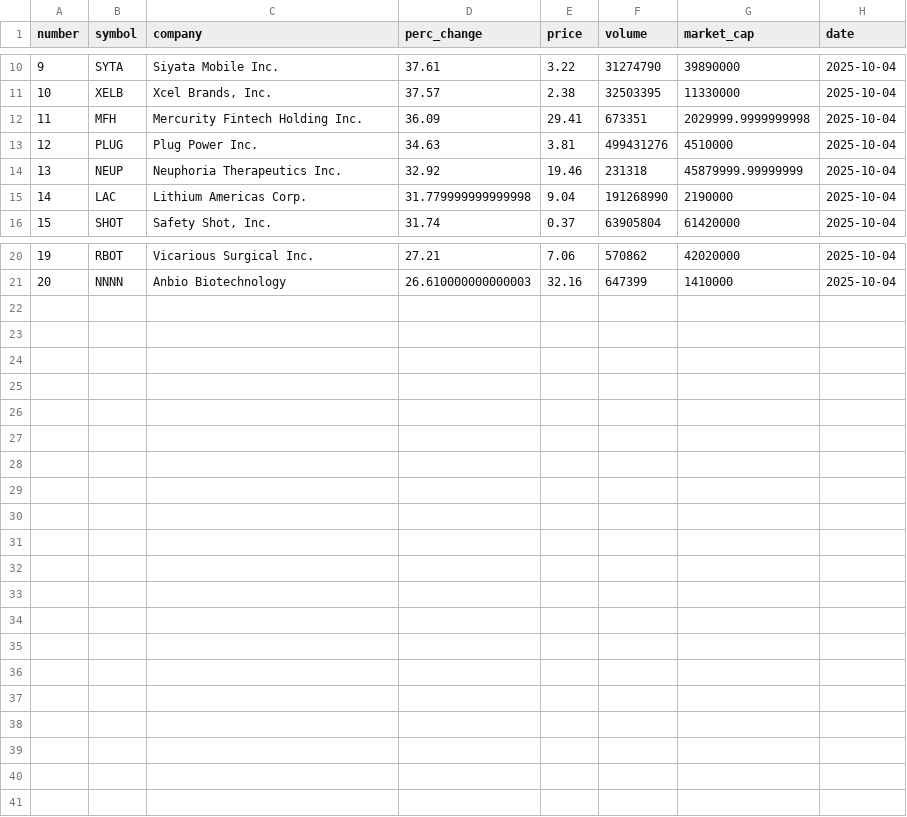
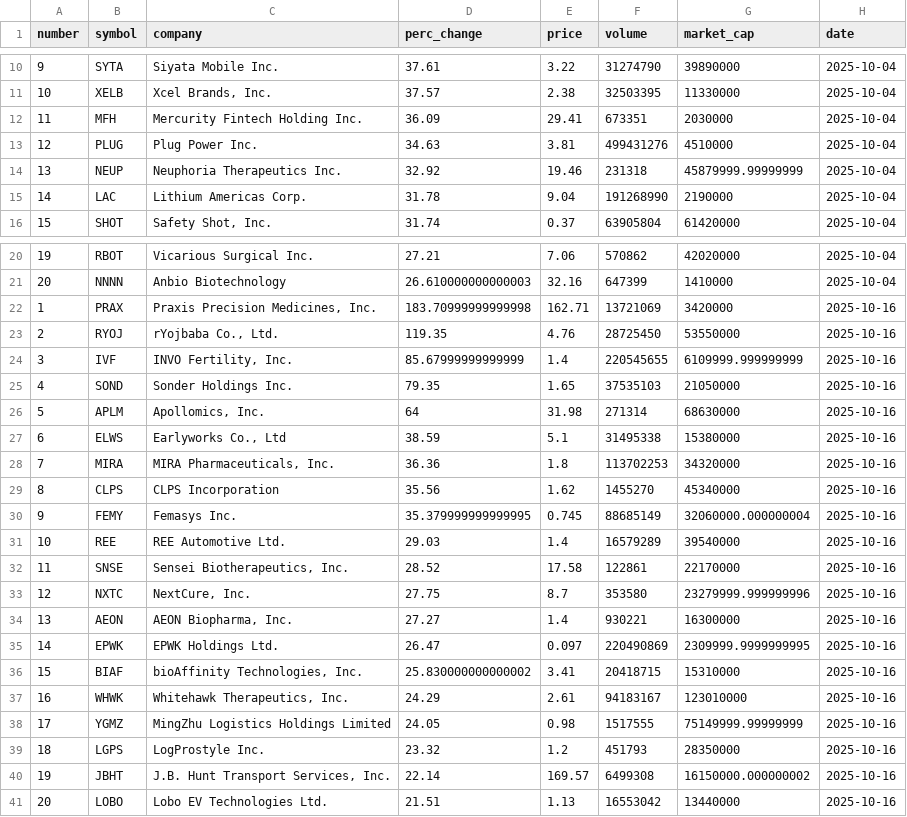
Before and after one commit to hannahdpeterson/Data_Portfolio, a CSV file: Stocks_History.csv, drawn as a sheet; only a part is shown, gaps mark what is left out.

```diff
--- a/Stocks_History.csv
+++ b/Stocks_History.csv
@@ -11,6 +11,6 @@ number,symbol,company,perc_change,price,volume,market_cap,date
 10,XELB,"Xcel Brands, Inc.",37.57,2.38,32503395,11330000,2025-10-04
-11,MFH,Mercurity Fintech Holding Inc.,36.09,29.41,673351,2029999.9999999998,2025-10-04
+11,MFH,Mercurity Fintech Holding Inc.,36.09,29.41,673351,2030000,2025-10-04
 12,PLUG,Plug Power Inc.,34.63,3.81,499431276,4510000,2025-10-04
 13,NEUP,Neuphoria Therapeutics Inc.,32.92,19.46,231318,45879999.99999999,2025-10-04
-14,LAC,Lithium Americas Corp.,31.779999999999998,9.04,191268990,2190000,2025-10-04
+14,LAC,Lithium Americas Corp.,31.78,9.04,191268990,2190000,2025-10-04
 15,SHOT,"Safety Shot, Inc.",31.74,0.37,63905804,61420000,2025-10-04
@@ -21 +21,21 @@ number,symbol,company,perc_change,price,volume,market_cap,date
 20,NNNN,Anbio Biotechnology,26.610000000000003,32.16,647399,1410000,2025-10-04
+1,PRAX,"Praxis Precision Medicines, Inc.",183.70999999999998,162.71,13721069,3420000,2025-10-16
+2,RYOJ,"rYojbaba Co., Ltd.",119.35,4.76,28725450,53550000,2025-10-16
+3,IVF,"INVO Fertility, Inc.",85.67999999999999,1.4,220545655,6109999.999999999,2025-10-16
+4,SOND,Sonder Holdings Inc.,79.35,1.65,37535103,21050000,2025-10-16
+5,APLM,"Apollomics, Inc.",64,31.98,271314,68630000,2025-10-16
+6,ELWS,"Earlyworks Co., Ltd",38.59,5.1,31495338,15380000,2025-10-16
+7,MIRA,"MIRA Pharmaceuticals, Inc.",36.36,1.8,113702253,34320000,2025-10-16
+8,CLPS,CLPS Incorporation,35.56,1.62,1455270,45340000,2025-10-16
+9,FEMY,Femasys Inc.,35.379999999999995,0.745,88685149,32060000.000000004,2025-10-16
+10,REE,REE Automotive Ltd.,29.03,1.4,16579289,39540000,2025-10-16
+11,SNSE,"Sensei Biotherapeutics, Inc.",28.52,17.58,122861,22170000,2025-10-16
+12,NXTC,"NextCure, Inc.",27.75,8.7,353580,23279999.999999996,2025-10-16
+13,AEON,"AEON Biopharma, Inc.",27.27,1.4,930221,16300000,2025-10-16
+14,EPWK,EPWK Holdings Ltd.,26.47,0.097,220490869,2309999.9999999995,2025-10-16
+15,BIAF,"bioAffinity Technologies, Inc.",25.830000000000002,3.41,20418715,15310000,2025-10-16
+16,WHWK,"Whitehawk Therapeutics, Inc.",24.29,2.61,94183167,123010000,2025-10-16
+17,YGMZ,MingZhu Logistics Holdings Limited,24.05,0.98,1517555,75149999.99999999,2025-10-16
+18,LGPS,LogProstyle Inc.,23.32,1.2,451793,28350000,2025-10-16
+19,JBHT,"J.B. Hunt Transport Services, Inc.",22.14,169.57,6499308,16150000.000000002,2025-10-16
+20,LOBO,Lobo EV Technologies Ltd.,21.51,1.13,16553042,13440000,2025-10-16
```
Also changed, not shown: L_Stocks_History.csv, 3 other files.
